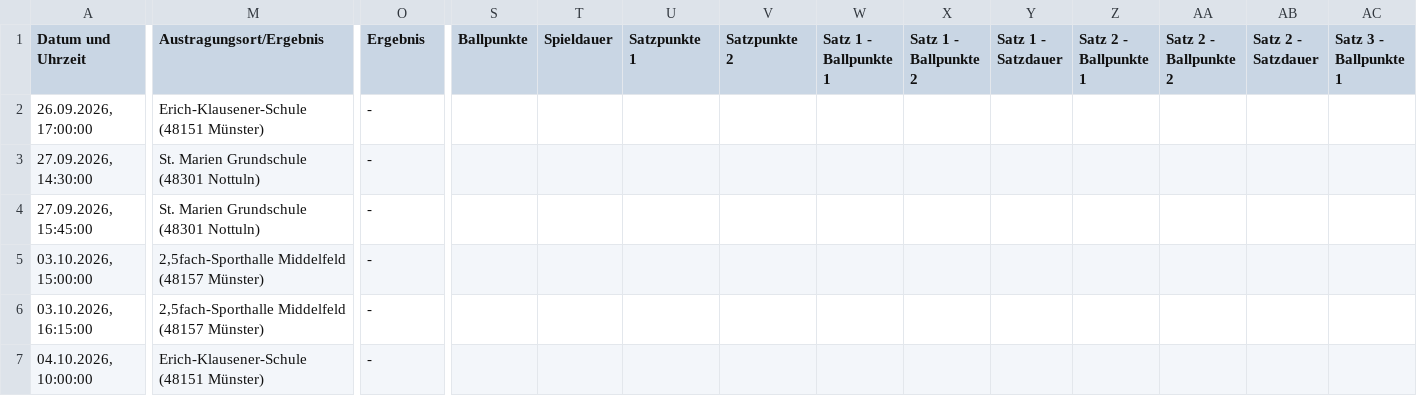
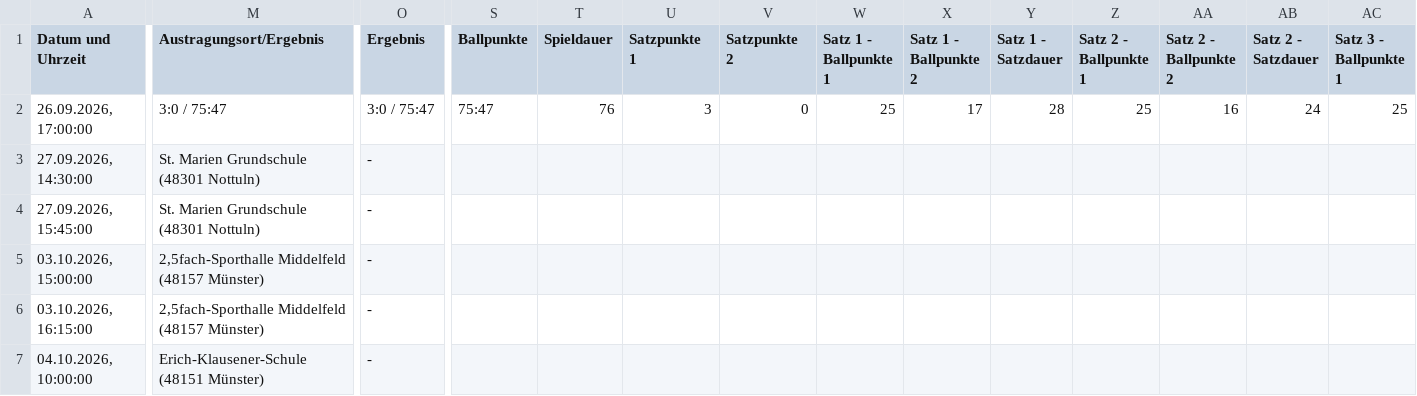
Before and after one commit to uscmuenster/USC-Spielplaene, a CSV file: csvdata/Spielplan_Bezirksklasse_26_Frauen.csv, drawn as a sheet; only a part is shown, gaps mark what is left out; the diff covers the shown part only; the diff names each change by its address in the sheet, - before the commit and + after, or states it on an @@ line.

```diff
--- a/csvdata/Spielplan_Bezirksklasse_26_Frauen.csv
+++ b/csvdata/Spielplan_Bezirksklasse_26_Frauen.csv
-M2 (Austragungsort/Ergebnis): Erich-Klausener-Schule (48151 Münster)
+M2 (Austragungsort/Ergebnis): 3:0 / 75:47
-O2 (Ergebnis): -
+O2 (Ergebnis): 3:0 / 75:47
-S2 (Ballpunkte): (empty)
+S2 (Ballpunkte): 75:47
-T2 (Spieldauer): (empty)
+T2 (Spieldauer): 76
-U2 (Satzpunkte 1): (empty)
+U2 (Satzpunkte 1): 3
-V2 (Satzpunkte 2): (empty)
+V2 (Satzpunkte 2): 0
-W2 (Satz 1 - Ballpunkte 1): (empty)
+W2 (Satz 1 - Ballpunkte 1): 25
-X2 (Satz 1 - Ballpunkte 2): (empty)
+X2 (Satz 1 - Ballpunkte 2): 17
-Y2 (Satz 1 - Satzdauer): (empty)
+Y2 (Satz 1 - Satzdauer): 28
-Z2 (Satz 2 - Ballpunkte 1): (empty)
+Z2 (Satz 2 - Ballpunkte 1): 25
-AA2 (Satz 2 - Ballpunkte 2): (empty)
+AA2 (Satz 2 - Ballpunkte 2): 16
-AB2 (Satz 2 - Satzdauer): (empty)
+AB2 (Satz 2 - Satzdauer): 24
-AC2 (Satz 3 - Ballpunkte 1): (empty)
+AC2 (Satz 3 - Ballpunkte 1): 25
```
Also changed, not shown: 2 edited cells elsewhere in this file, csvdata/Spielplan_2._Bundesliga_Frauen_Nord.csv, csvdata/Spielplan_Oberliga_2_Frauen.csv.
